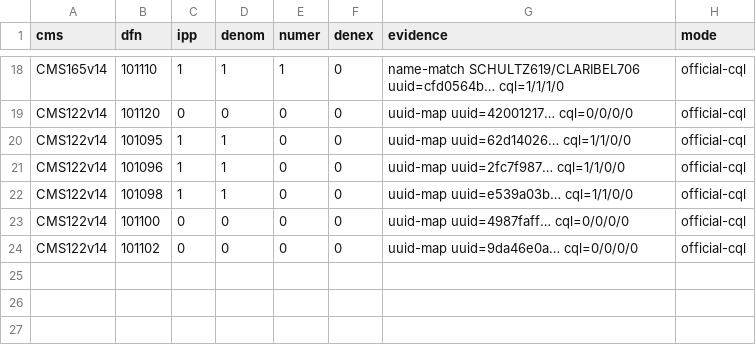
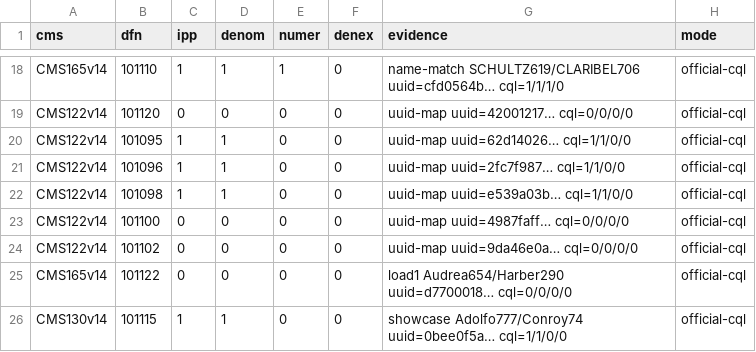
Before and after one commit to glilly/HL7-FHIR-quality-testing, a TSV file: 2026/cohorts/SETPOP_MANIFEST.tsv, drawn as a sheet; only a part is shown, gaps mark what is left out.

```diff
--- a/2026/cohorts/SETPOP_MANIFEST.tsv
+++ b/2026/cohorts/SETPOP_MANIFEST.tsv
@@ -24 +24,3 @@ CMS122v14	101100	0	0	0	0	uuid-map uuid=4987faff… cql=0/0/0/0	official-cql
 CMS122v14	101102	0	0	0	0	uuid-map uuid=9da46e0a… cql=0/0/0/0	official-cql
+CMS165v14	101122	0	0	0	0	load1 Audrea654/Harber290 uuid=d7700018… cql=0/0/0/0	official-cql
+CMS130v14	101115	1	1	0	0	showcase Adolfo777/Conroy74 uuid=0bee0f5a… cql=1/1/0/0	official-cql
```
Also changed, not shown: 3 other files.
